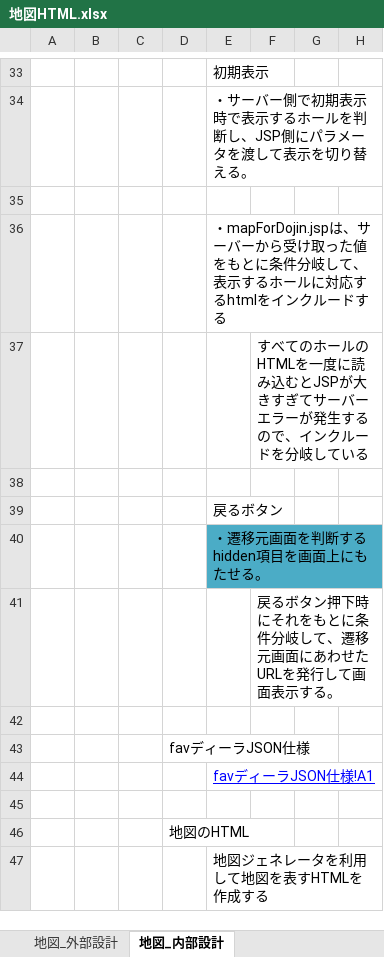
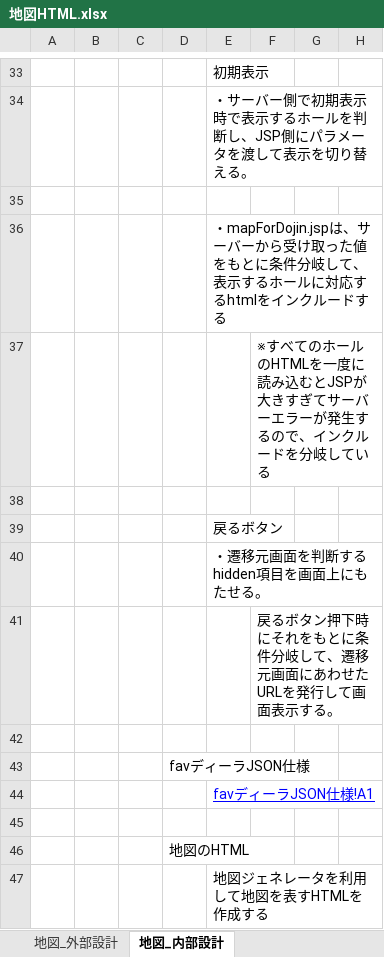
Before and after one commit to gitRock2016/WFS_Design, an Excel workbook: 02.製造/地図HTML.xlsx, sheet 地図_内部設計, drawn as a sheet; only a part is shown, gaps mark what is left out; values as stored, in another font and other column widths than the file's, no borders; charts and pictures not drawn; the diff names each change by its address in the sheet, - before the commit and + after, or states it on an @@ line.

```diff
--- a/02.製造/地図HTML.xlsx (sheet 地図_内部設計)
+++ b/02.製造/地図HTML.xlsx (sheet 地図_内部設計)
-F37: すべての…
+F37: ※すべての…
-E40 fill: #4BACC6
+E40 fill: none
```
Also changed, not shown: charts or pictures, 99.work/TODOList_課題・気になる.xlsx.
